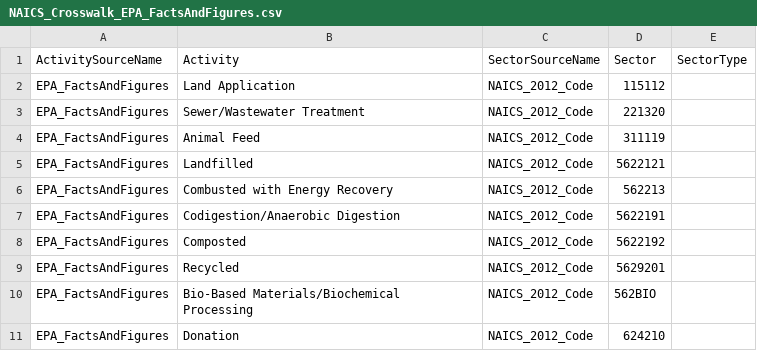
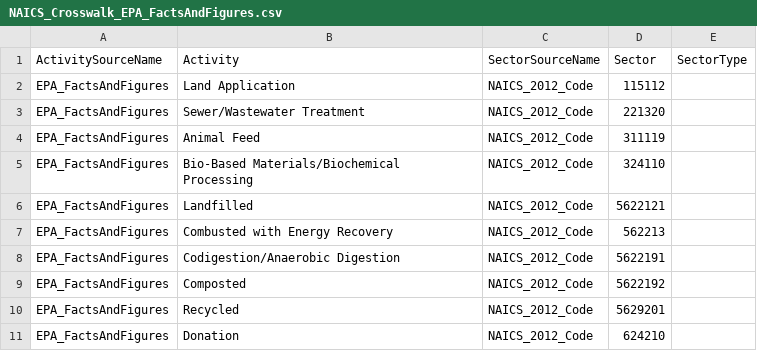
Before and after one commit to USEPA/flowsa, a CSV file: flowsa/data/activitytosectormapping/NAICS_Crosswalk_EPA_FactsAndFigures.csv, drawn as a sheet.

```diff
--- a/flowsa/data/activitytosectormapping/NAICS_Crosswalk_EPA_FactsAndFigures.csv
+++ b/flowsa/data/activitytosectormapping/NAICS_Crosswalk_EPA_FactsAndFigures.csv
@@ -4,2 +4,3 @@ EPA_FactsAndFigures,Sewer/Wastewater Treatment,NAICS_2012_Code,221320,
 EPA_FactsAndFigures,Animal Feed,NAICS_2012_Code,311119,
+EPA_FactsAndFigures,Bio-Based Materials/Biochemical Processing,NAICS_2012_Code,324110,
 EPA_FactsAndFigures,Landfilled,NAICS_2012_Code,5622121,
@@ -9,3 +10,2 @@ EPA_FactsAndFigures,Composted,NAICS_2012_Code,5622192,
 EPA_FactsAndFigures,Recycled,NAICS_2012_Code,5629201,
-EPA_FactsAndFigures,Bio-Based Materials/Biochemical Processing,NAICS_2012_Code,562BIO,
 EPA_FactsAndFigures,Donation,NAICS_2012_Code,624210,
```
Also changed, not shown: flowsa/data/NAICS_2012_Crosswalk.csv, flowsa/data/NAICS_Crosswalk_TimeSeries.csv, 8 other files.
